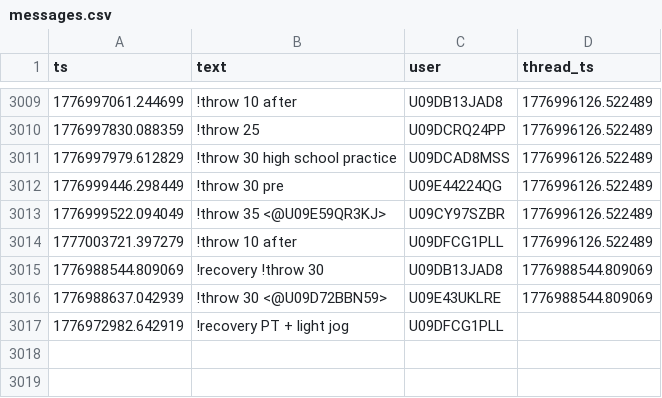
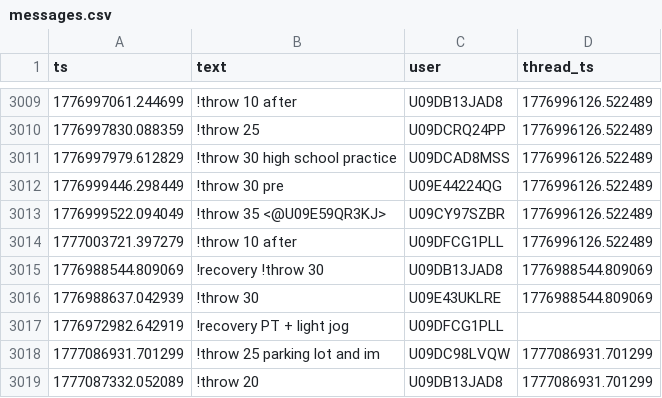
Before and after one commit to MGreenberg58/slackbot-main, a CSV file: messages.csv, drawn as a sheet; only a part is shown, gaps mark what is left out; the diff names each change by its address in the sheet, - before the commit and + after, or states it on an @@ line.

```diff
--- a/messages.csv
+++ b/messages.csv
-B3016 (text): !throw 30 <@U09D72BBN59>
+B3016 (text): !throw 30
+row 3018: 1777086931.701299 | !throw 25 parking lot and im | U09DC98LVQW | 1777086931.701299
+row 3019: 1777087332.052089 | !throw 20 | U09DB13JAD8 | 1777086931.701299
```
